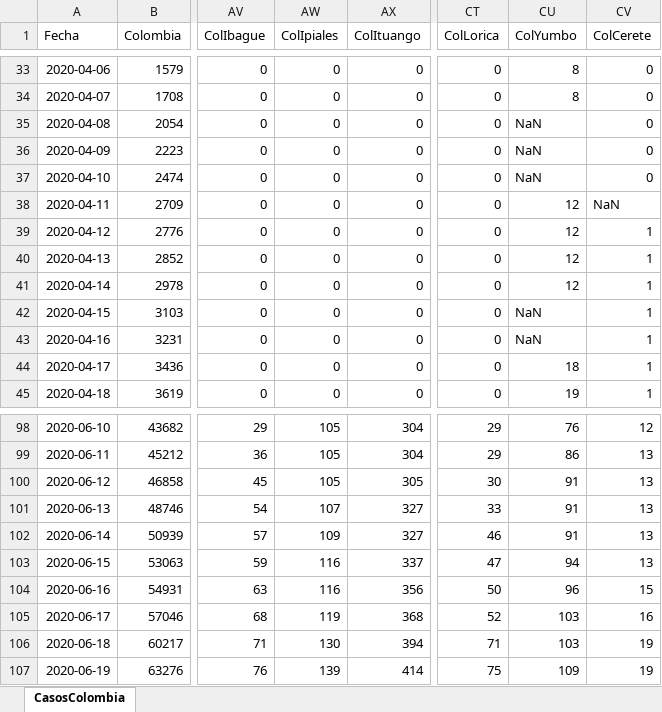
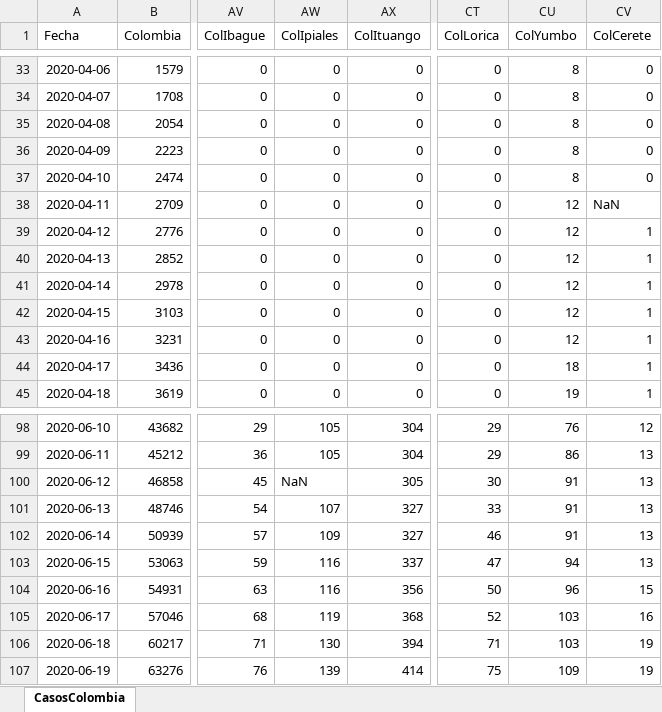
Before and after one commit to 1Alacer/covid, an Excel workbook: CasosColombia.xlsx, sheet CasosColombia, drawn as a sheet; only a part is shown, gaps mark what is left out; values as stored, in another font and other column widths than the file's, no borders; the diff covers the shown part only; the diff names each change by its address in the sheet, - before the commit and + after, or states it on an @@ line.

```diff
--- a/CasosColombia.xlsx (sheet CasosColombia)
+++ b/CasosColombia.xlsx (sheet CasosColombia)
-CU35:CU37 (ColYumbo): NaN
+CU35:CU37 (ColYumbo): 8
-CU42:CU43 (ColYumbo): NaN
+CU42:CU43 (ColYumbo): 12
-AW100 (ColIpiales): 105
+AW100 (ColIpiales): NaN
```
Also changed, not shown: 1 added row and 21 edited cells elsewhere in this sheet, 1 other file.
